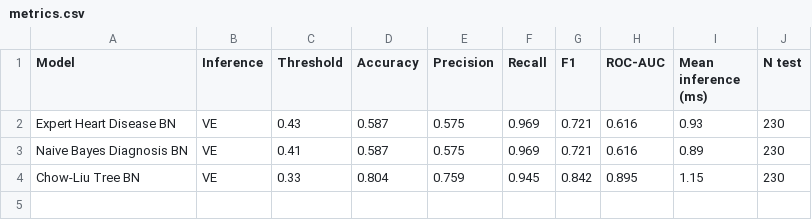
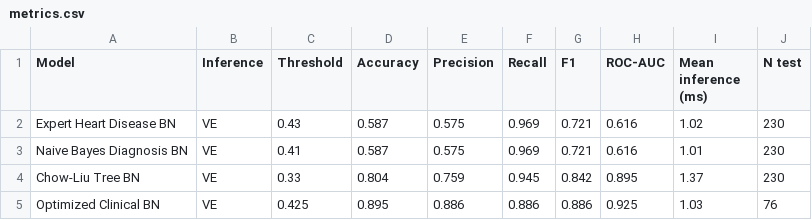
Before and after one commit to Natiabay/Heart_disease_prediction_in_Probablistic_graphical_model, a CSV file: outputs/metrics.csv, drawn as a sheet.

```diff
--- a/outputs/metrics.csv
+++ b/outputs/metrics.csv
@@ -1,4 +1,5 @@
 Model,Inference,Threshold,Accuracy,Precision,Recall,F1,ROC-AUC,Mean inference (ms),N test
-Expert Heart Disease BN,VE,0.43,0.587,0.575,0.969,0.721,0.616,0.93,230
-Naive Bayes Diagnosis BN,VE,0.41,0.587,0.575,0.969,0.721,0.616,0.89,230
-Chow-Liu Tree BN,VE,0.33,0.804,0.759,0.945,0.842,0.895,1.15,230
+Expert Heart Disease BN,VE,0.43,0.587,0.575,0.969,0.721,0.616,1.02,230
+Naive Bayes Diagnosis BN,VE,0.41,0.587,0.575,0.969,0.721,0.616,1.01,230
+Chow-Liu Tree BN,VE,0.33,0.804,0.759,0.945,0.842,0.895,1.37,230
+Optimized Clinical BN,VE,0.425,0.895,0.886,0.886,0.886,0.925,1.03,76
```
Also changed, not shown: 19 other files.
